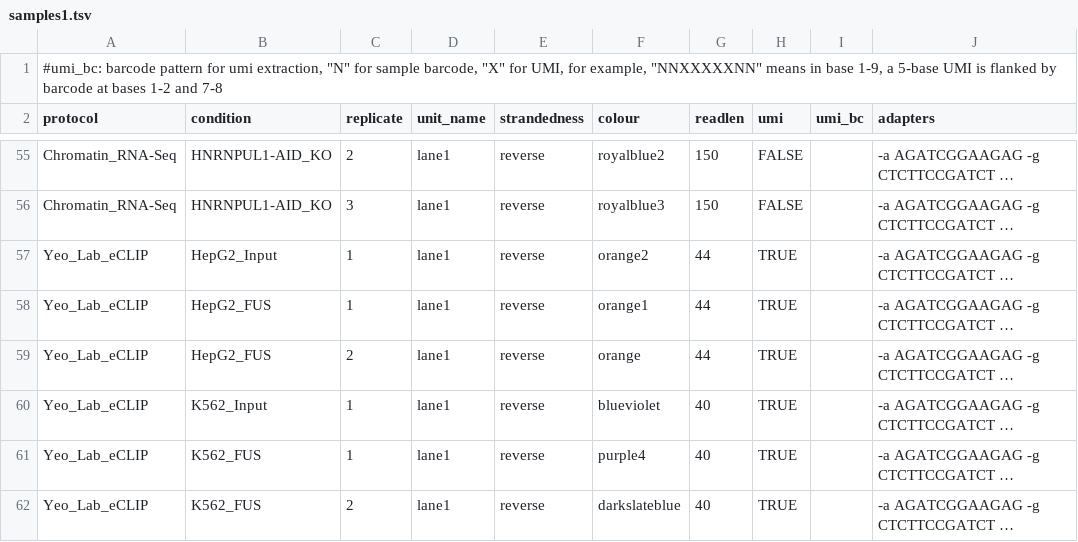
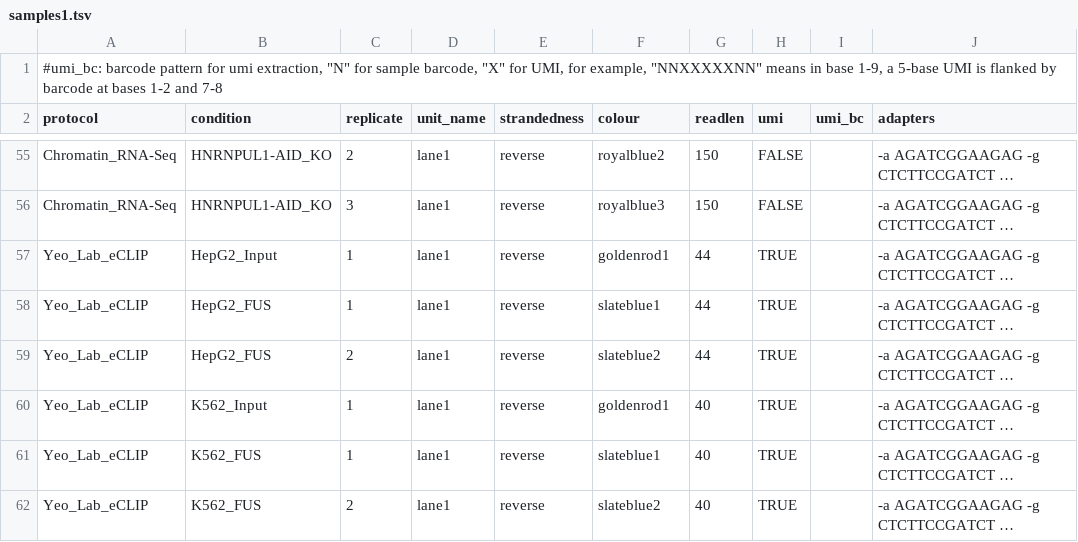
Before and after one commit to AngLi9849/RNASeqSnakemake, a TSV file: config/samples1.tsv, drawn as a sheet; only a part is shown, gaps mark what is left out; long unchanged cells end in …; the diff names each change by its address in the sheet, - before the commit and + after, or states it on an @@ line.

```diff
--- a/config/samples1.tsv
+++ b/config/samples1.tsv
-F57 (colour): orange2
+F57 (colour): goldenrod1
-F58 (colour): orange1
+F58 (colour): slateblue1
-F59 (colour): orange
+F59 (colour): slateblue2
-F60 (colour): blueviolet
+F60 (colour): goldenrod1
-F61 (colour): purple4
+F61 (colour): slateblue1
-F62 (colour): darkslateblue
+F62 (colour): slateblue2
```
Also changed, not shown: config/features.tsv, config/protocols.tsv, 16 other files.
